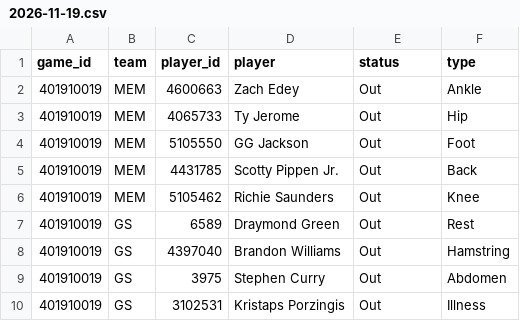
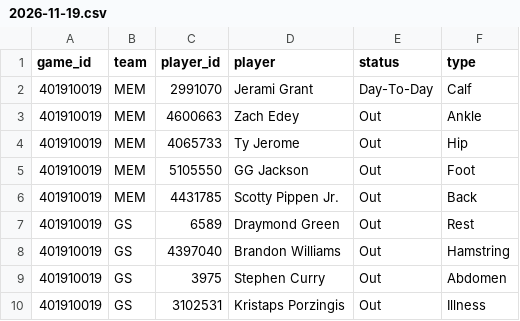
Before and after one commit to mason7park-debug/NBAprojections, a CSV file: data/injuries/2026-11-19.csv, drawn as a sheet; only a part is shown; removed rows and columns are numbered as before the commit, all else as after; the diff names each change by its address in the sheet, - before the commit and + after, or states it on an @@ line.

```diff
--- a/data/injuries/2026-11-19.csv
+++ b/data/injuries/2026-11-19.csv
+row 2: 401910019 | MEM | 2991070 | Jerami Grant | Day-To-Day | Calf
-row 6: 401910019 | MEM | 5105462 | Richie Saunders | Out | Knee
```
Also changed, not shown: data/slate/2026-11-19.csv, 3 other files.
